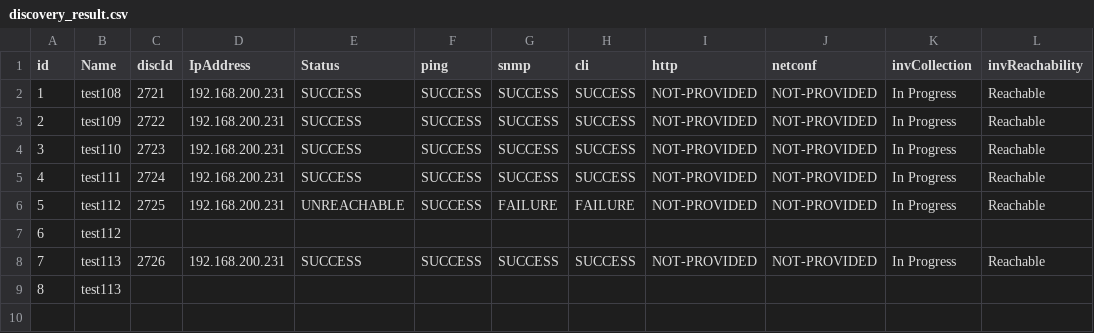
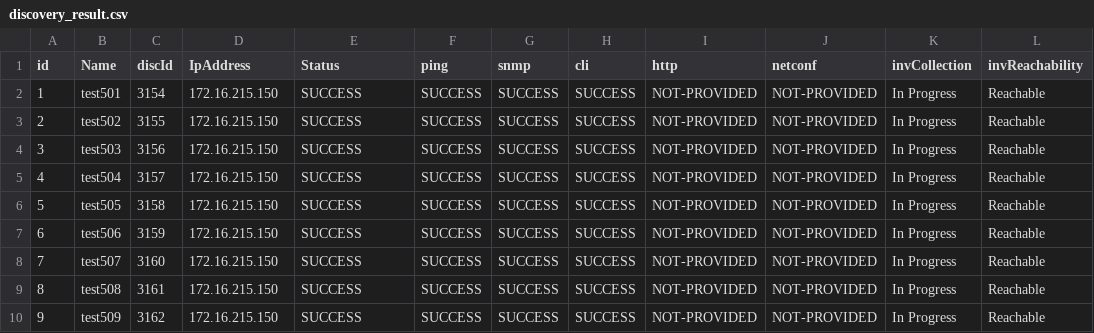
Before and after one commit to phphasuk/dnac-discovery, a CSV file: dnac-discovery-script/discovery_result.csv, drawn as a sheet; removed rows and columns are numbered as before the commit, all else as after; the diff names each change by its address in the sheet, - before the commit and + after, or states it on an @@ line.

Commit message:
Changes to be committed: 	modified:   __pycache__/dnac_restapi.cpython-38.pyc 	modified:   __pycache__/utils.cpython-38.pyc 	new file:   assign_site_data.csv 	new file:   assign_site_result.csv 	modified:   discovery_data.csv 	modified:   discovery_result.csv 	modified:   dnac_discovery.py 	modified:   dnac_restapi.py 	modified:   task_result.csv

```diff
--- a/dnac-discovery-script/discovery_result.csv
+++ b/dnac-discovery-script/discovery_result.csv
-B2 (Name): test108
+B2 (Name): test501
-C2 (discId): 2721
+C2 (discId): 3154
-D2:D6 (IpAddress): 192.168.200.231
+D2:D6 (IpAddress): 172.16.215.150
-B3 (Name): test109
+B3 (Name): test502
-C3 (discId): 2722
+C3 (discId): 3155
-B4 (Name): test110
+B4 (Name): test503
-C4 (discId): 2723
+C4 (discId): 3156
-B5 (Name): test111
+B5 (Name): test504
-C5 (discId): 2724
+C5 (discId): 3157
-B6 (Name): test112
+B6 (Name): test505
-C6 (discId): 2725
+C6 (discId): 3158
-E6 (Status): UNREACHABLE
+E6 (Status): SUCCESS
-G6 (snmp): FAILURE
+G6 (snmp): SUCCESS
-H6 (cli): FAILURE
+H6 (cli): SUCCESS
-row 7: 6 | test112
@@ column A (id) renumbered in row 7 @@
-B7 (Name): test113
+B7 (Name): test506
-C7 (discId): 2726
+C7 (discId): 3159
-D7 (IpAddress): 192.168.200.231
+D7 (IpAddress): 172.16.215.150
-row 9: 8 | test113
+row 8: 7 | test507 | 3160 | 172.16.215.150 | SUCCESS | SUCCESS | SUCCESS | SUCCESS | NOT-PROVIDED | NOT-PROVIDED | In Progress | Reachable
+row 9: 8 | test508 | 3161 | 172.16.215.150 | SUCCESS | SUCCESS | SUCCESS | SUCCESS | NOT-PROVIDED | NOT-PROVIDED | In Progress | Reachable
+row 10: 9 | test509 | 3162 | 172.16.215.150 | SUCCESS | SUCCESS | SUCCESS | SUCCESS | NOT-PROVIDED | NOT-PROVIDED | In Progress | Reachable
```
Also changed, not shown: dnac-discovery-script/discovery_data.csv, dnac-discovery-script/task_result.csv, 4 other files.
